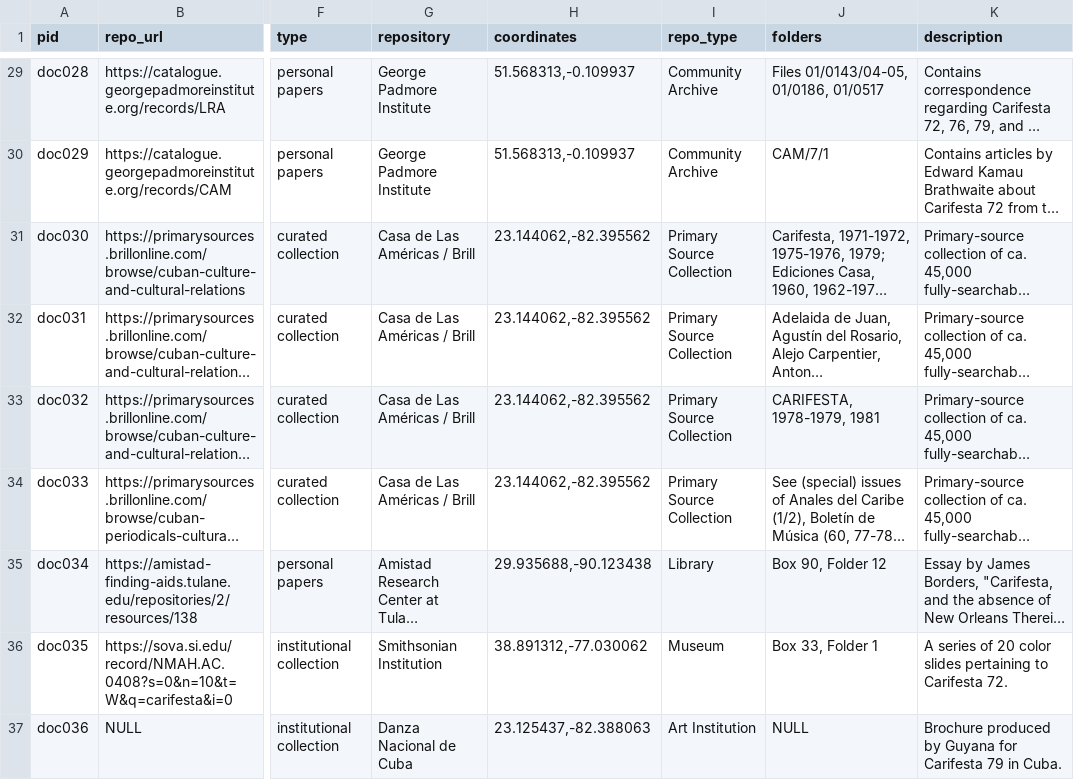
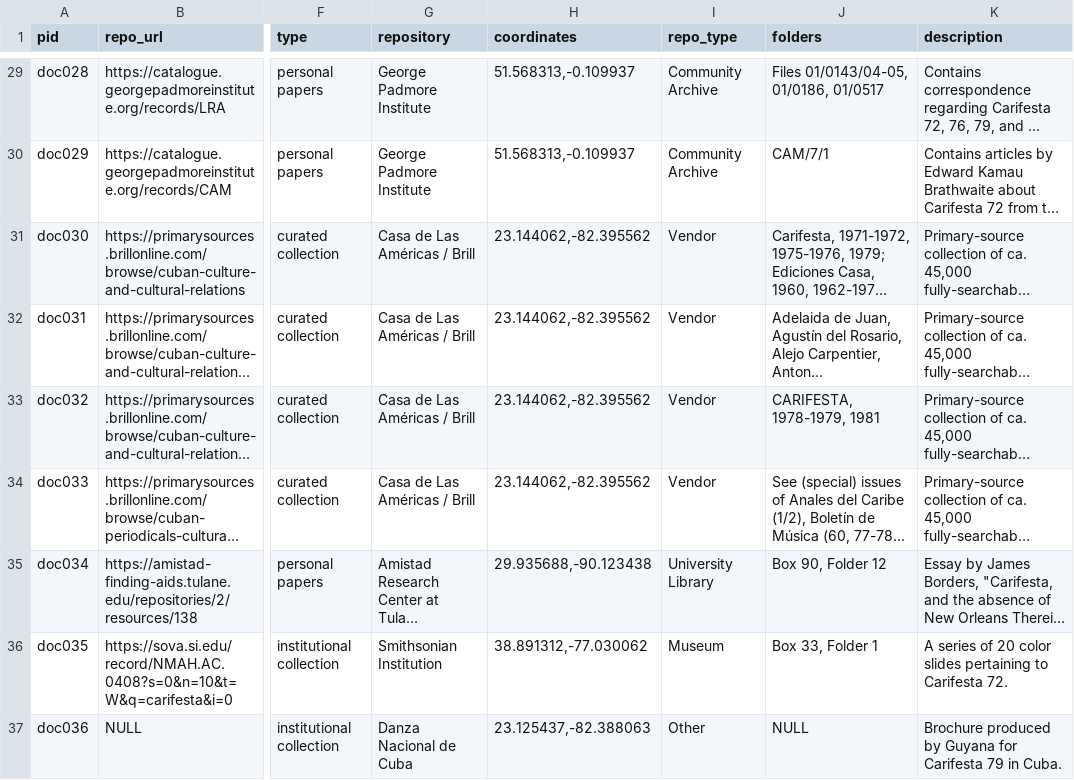
Before and after one commit to rjkooiker/carifesta-archives, a CSV file: carifesta.csv, drawn as a sheet; only a part is shown, gaps mark what is left out; long unchanged cells end in …; the diff covers the shown part only; the diff names each change by its address in the sheet, - before the commit and + after, or states it on an @@ line.

```diff
--- a/carifesta.csv
+++ b/carifesta.csv
-I31:I34 (repo_type): Primary Source Collection
+I31:I34 (repo_type): Vendor
-I35 (repo_type): Library
+I35 (repo_type): University Library
-I37 (repo_type): Art Institution
+I37 (repo_type): Other
```
Also changed, not shown: 1 added row and 37 edited cells elsewhere in this file, 1 other file.
